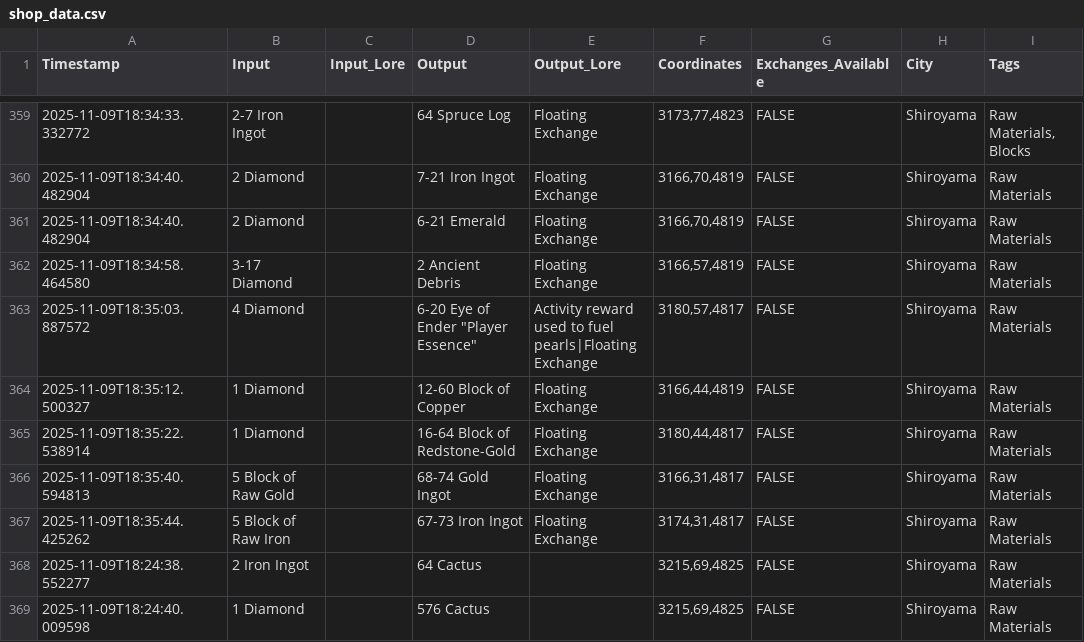
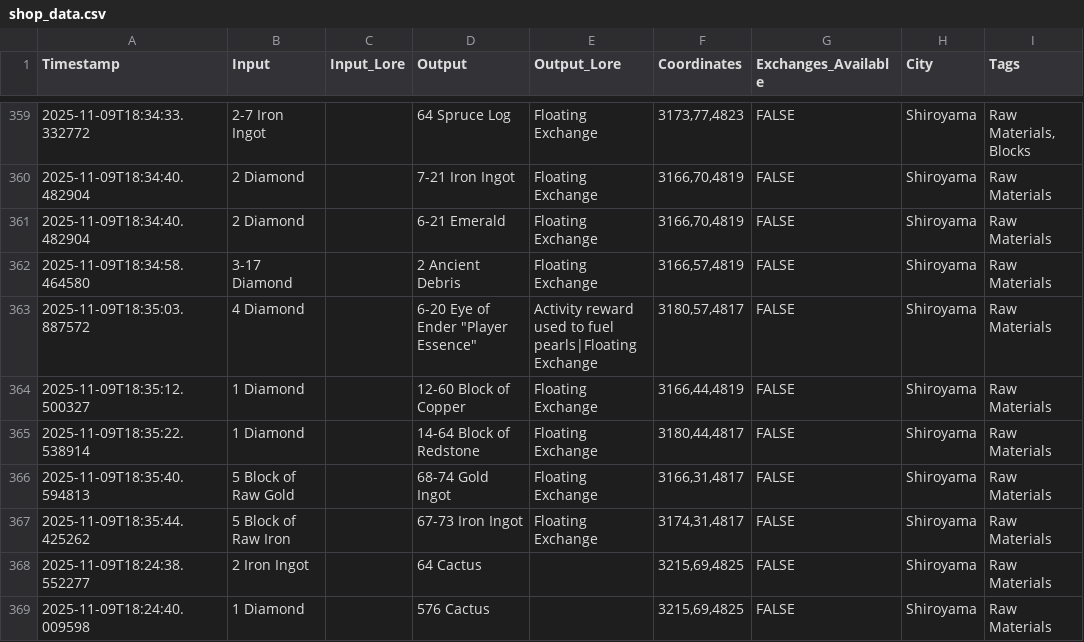
Before and after one commit to naraciv/naraciv.github.io, a CSV file: data/shop_data.csv, drawn as a sheet; only a part is shown, gaps mark what is left out; the diff names each change by its address in the sheet, - before the commit and + after, or states it on an @@ line.

```diff
--- a/data/shop_data.csv
+++ b/data/shop_data.csv
-D365 (Output): 16-64 Block of Redstone-Gold
+D365 (Output): 14-64 Block of Redstone
```
Also changed, not shown: 1 other file.
